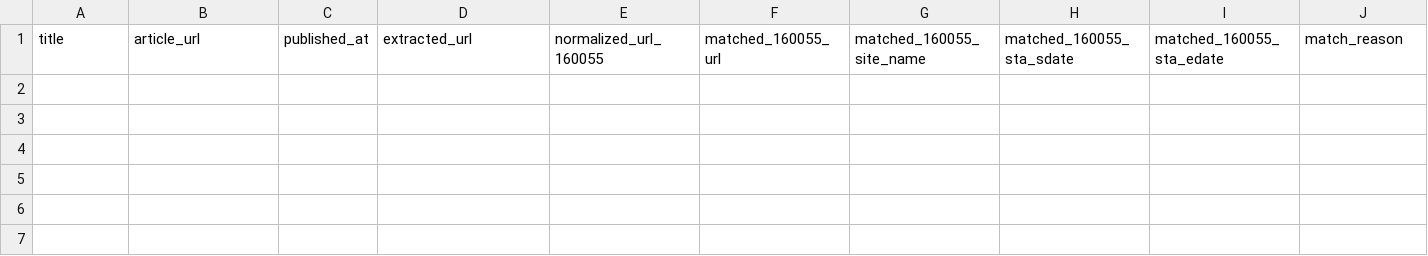
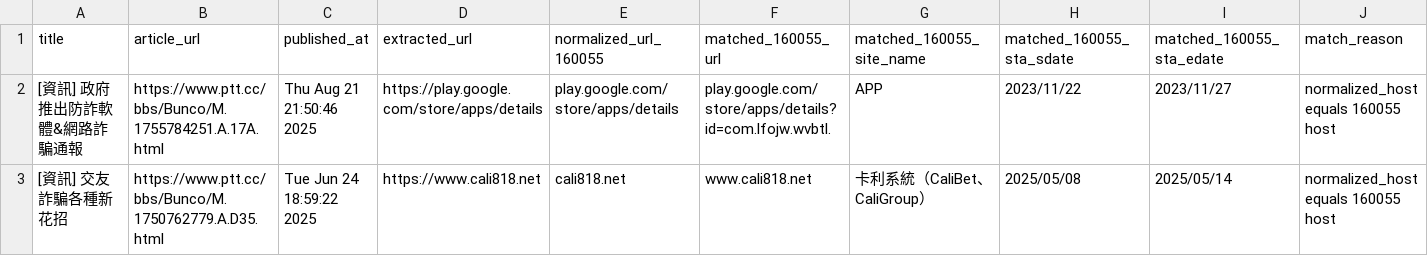
Before and after one commit to ccf540123/anti-scam, a CSV file: data/review/run_20260930_dual_source/160055_matches.csv, drawn as a sheet; only a part is shown; rows hold the shown columns only; the diff names each change by its address in the sheet, - before the commit and + after, or states it on an @@ line.

```diff
--- a/data/review/run_20260930_dual_source/160055_matches.csv
+++ b/data/review/run_20260930_dual_source/160055_matches.csv
+row 2: [資訊] 政府推出防詐軟體&網路詐騙通報 | https://www.ptt.cc/bbs/Bunco/M.1755784251.A.17A.html | Thu Aug 21 21:50:46 2025 | https://play.google.com/store/apps/details | play.google.com/store/apps/details | play.google.com/store/apps/details?id=com.lfojw.wvbtl. | APP | 2023/11/22 | 2023/11/27 | normalized_host equals 160055 host
+row 3: [資訊] 交友詐騙各種新花招 | https://www.ptt.cc/bbs/Bunco/M.1750762779.A.D35.html | Tue Jun 24 18:59:22 2025 | https://www.cali818.net | cali818.net | www.cali818.net | 卡利系統（CaliBet、CaliGroup） | 2025/05/08 | 2025/05/14 | normalized_host equals 160055 host
```
Also changed, not shown: data/review/run_20260930_dual_source/176455_non_matches_sample.csv, 3 other files.
